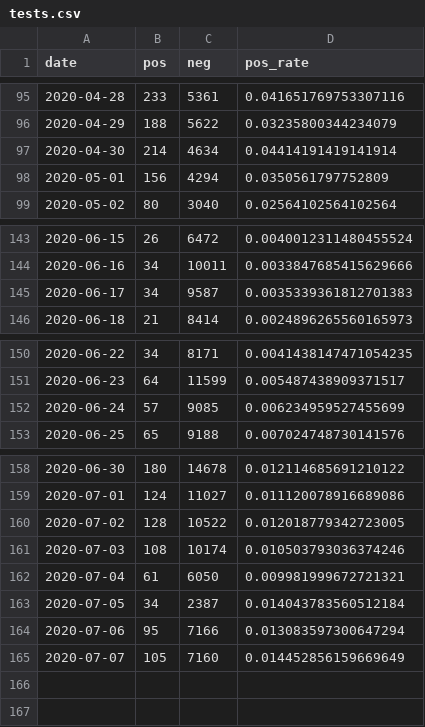
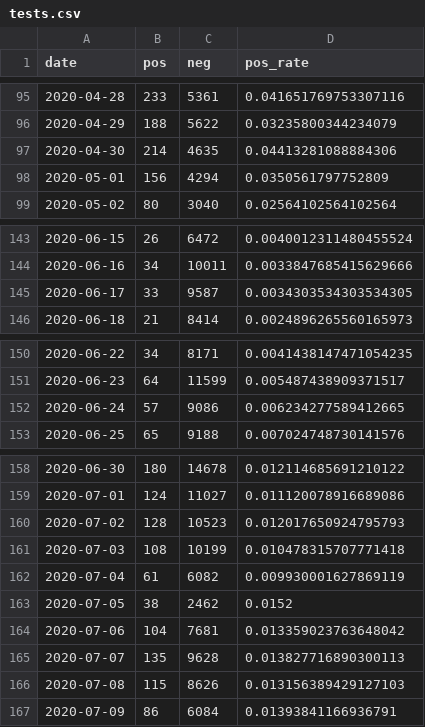
Before and after one commit to daenuprobst/covid-data-analysis, a CSV file: tests.csv, drawn as a sheet; only a part is shown, gaps mark what is left out.

```diff
--- a/tests.csv
+++ b/tests.csv
@@ -96,3 +96,3 @@ date,pos,neg,pos_rate
 2020-04-29,188,5622,0.03235800344234079
-2020-04-30,214,4634,0.04414191419141914
+2020-04-30,214,4635,0.04413281088884306
 2020-05-01,156,4294,0.0350561797752809
@@ -144,3 +144,3 @@ date,pos,neg,pos_rate
 2020-06-16,34,10011,0.0033847685415629666
-2020-06-17,34,9587,0.0035339361812701383
+2020-06-17,33,9587,0.0034303534303534305
 2020-06-18,21,8414,0.0024896265560165973
@@ -151,3 +151,3 @@ date,pos,neg,pos_rate
 2020-06-23,64,11599,0.005487438909371517
-2020-06-24,57,9085,0.006234959527455699
+2020-06-24,57,9086,0.006234277589412665
 2020-06-25,65,9188,0.007024748730141576
@@ -159,7 +159,9 @@ date,pos,neg,pos_rate
 2020-07-01,124,11027,0.011120078916689086
-2020-07-02,128,10522,0.012018779342723005
-2020-07-03,108,10174,0.010503793036374246
-2020-07-04,61,6050,0.009981999672721321
-2020-07-05,34,2387,0.014043783560512184
-2020-07-06,95,7166,0.013083597300647294
-2020-07-07,105,7160,0.014452856159669649
+2020-07-02,128,10523,0.012017650924795793
+2020-07-03,108,10199,0.010478315707771418
+2020-07-04,61,6082,0.009930001627869119
+2020-07-05,38,2462,0.0152
+2020-07-06,104,7681,0.013359023763648042
+2020-07-07,135,9628,0.013827716890300113
+2020-07-08,115,8626,0.013156389429127103
+2020-07-09,86,6084,0.01393841166936791
```
Also changed, not shown: bag_data_tests_latest.csv.
